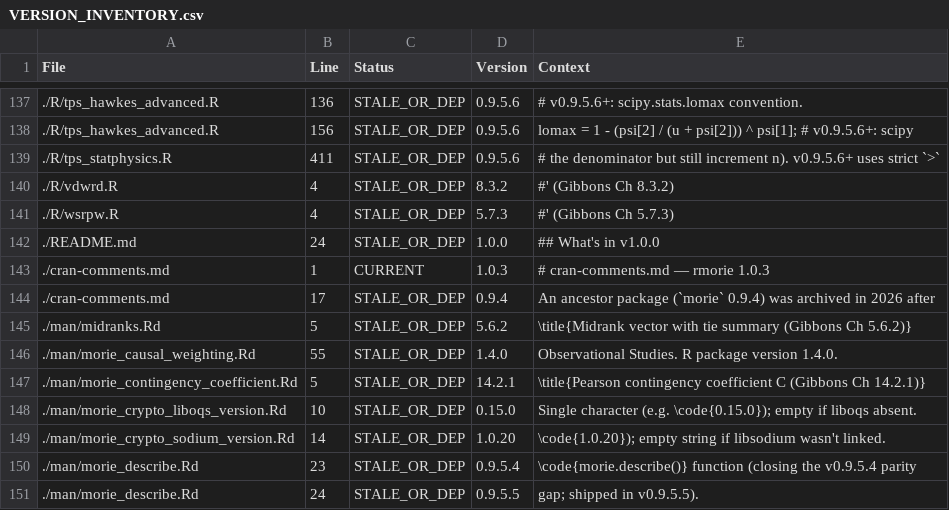
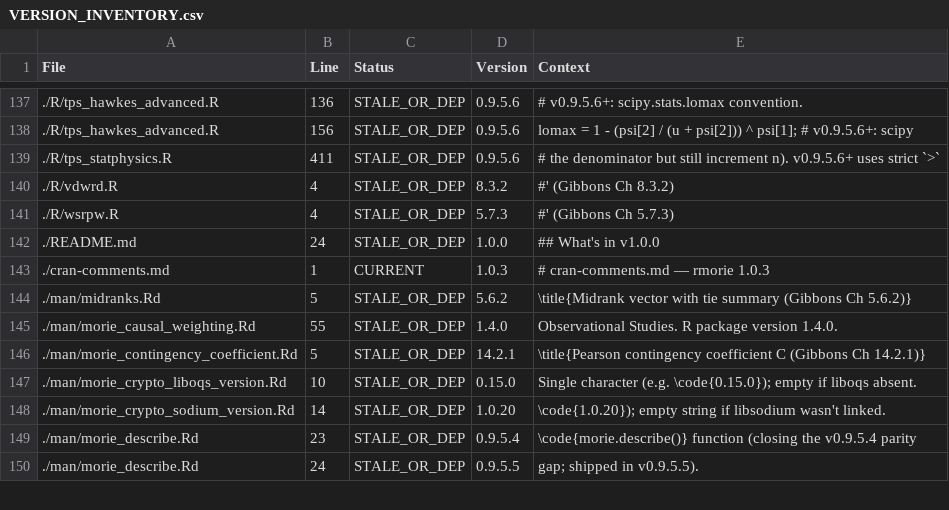
Before and after one commit to rootcoder007/rmorie, a CSV file: VERSION_INVENTORY.csv, drawn as a sheet; only a part is shown, gaps mark what is left out.

```diff
--- a/VERSION_INVENTORY.csv
+++ b/VERSION_INVENTORY.csv
@@ -143,3 +143,2 @@ File,Line,Status,Version,Context
 ./cran-comments.md,1,CURRENT,1.0.3,"# cran-comments.md — rmorie 1.0.3"
-./cran-comments.md,17,STALE_OR_DEP,0.9.4,"An ancestor package (`morie` 0.9.4) was archived in 2026 after"
 ./man/midranks.Rd,5,STALE_OR_DEP,5.6.2,"\title{Midrank vector with tie summary (Gibbons Ch 5.6.2)}"
```
Also changed, not shown: 2 other files.
